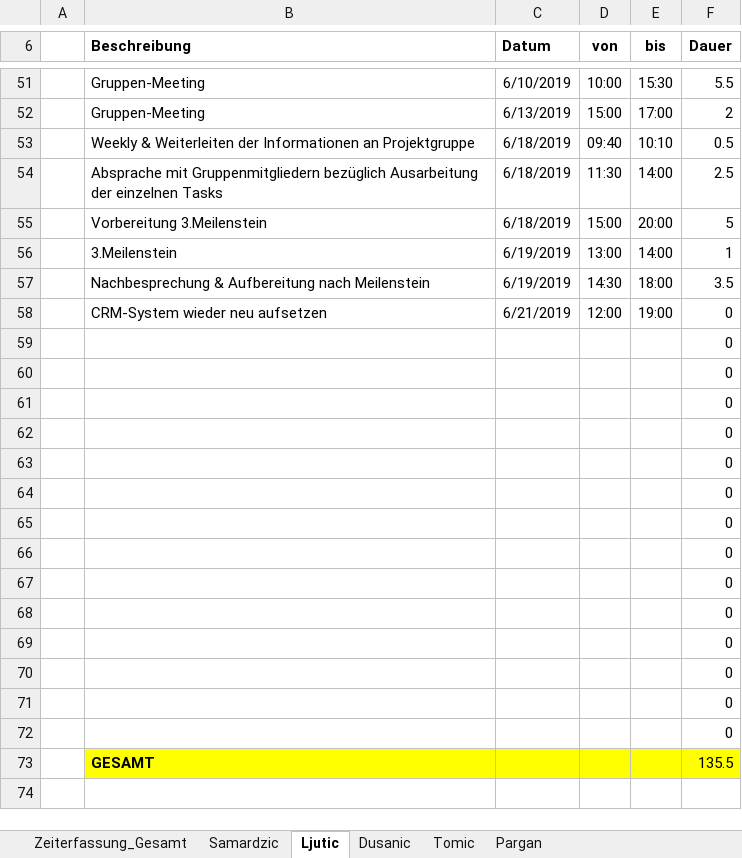
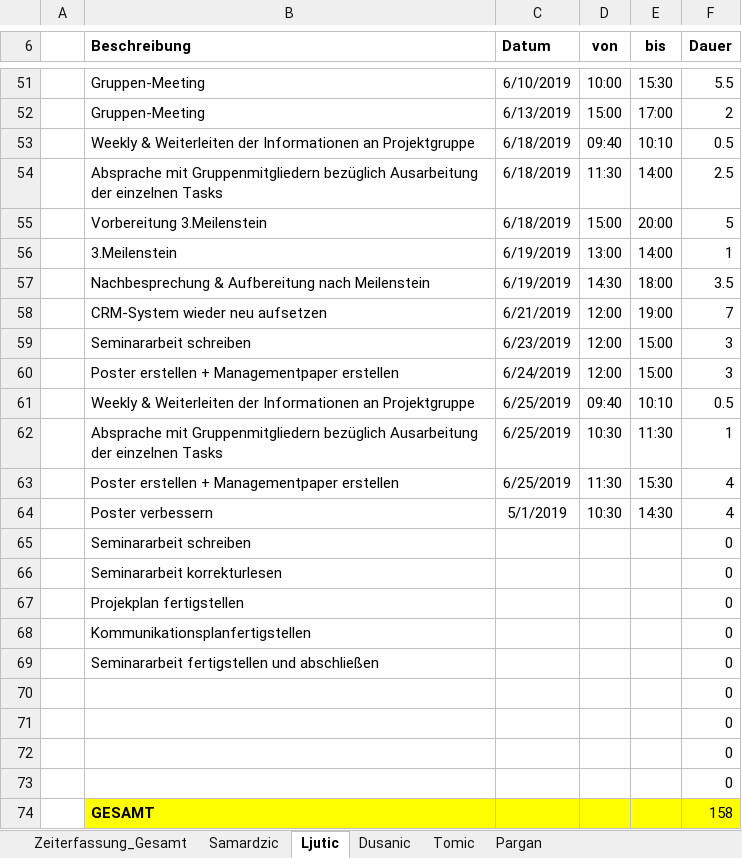
Before and after one commit to MilosTomic123/IT_Projekt_SS19, an Excel workbook: Arbeitsdokumente/Gesamt_Zeiterfassung_aktuell.xlsx, sheet Ljutic, drawn as a sheet; only a part is shown, gaps mark what is left out; values as stored, in another font and other column widths than the file's, no borders; table styles not drawn; removed rows and columns are numbered as before the commit, all else as after; the diff names each change by its address in the sheet, - before the commit and + after, or states it on an @@ line.

Commit message:
update_zeit

```diff
--- a/Arbeitsdokumente/Gesamt_Zeiterfassung_aktuell.xlsx (sheet Ljutic)
+++ b/Arbeitsdokumente/Gesamt_Zeiterfassung_aktuell.xlsx (sheet Ljutic)
-F58 (Dauer): 0
+F58 (Dauer): 7
+row 59:  | Seminararbeit schreiben | 6/23/2019 | 12:00 | 15:00 | 3
+row 60:  | Poster erstellen + Managementpaper erstellen | 6/24/2019 | 12:00 | 15:00 | 3
+row 61:  | Weekly & Weiterleiten der Informationen an Projektgruppe | 6/25/2019 | 09:40 | 10:10 | 0.5
+row 62:  | Absprache mit Gruppenmitgliedern bezüglich Ausarbeitung der einzelnen Tasks | 6/25/2019 | 10:30 | 11:30 | 1
+row 63:  | Poster erstellen + Managementpaper erstellen | 6/25/2019 | 11:30 | 15:30 | 4
+row 64:  | Poster verbessern | 5/1/2019 | 10:30 | 14:30 | 4
+row 65:  | Seminararbeit schreiben |  |  |  | 0
+row 66:  | Seminararbeit korrekturlesen |  |  |  | 0
+row 67:  | Projekplan fertigstellen |  |  |  | 0
+row 68:  | Kommunikationsplanfertigstellen |  |  |  | 0
+row 69:  | Seminararbeit fertigstellen und abschließen |  |  |  | 0
-row 63:  |  |  |  |  | 0
-row 64:  |  |  |  |  | 0
-row 65:  |  |  |  |  | 0
-row 66:  |  |  |  |  | 0
-row 67:  |  |  |  |  | 0
-row 68:  |  |  |  |  | 0
-row 69:  |  |  |  |  | 0
-row 70:  |  |  |  |  | 0
-row 71:  |  |  |  |  | 0
-row 72:  |  |  |  |  | 0
-F74 (Dauer): 135.5
+F74 (Dauer): 158
```
Also changed, not shown: sheet Pargan, sheet Tomic, sheet Dusanic, sheet Zeiterfassung_Gesamt, charts or pictures.
